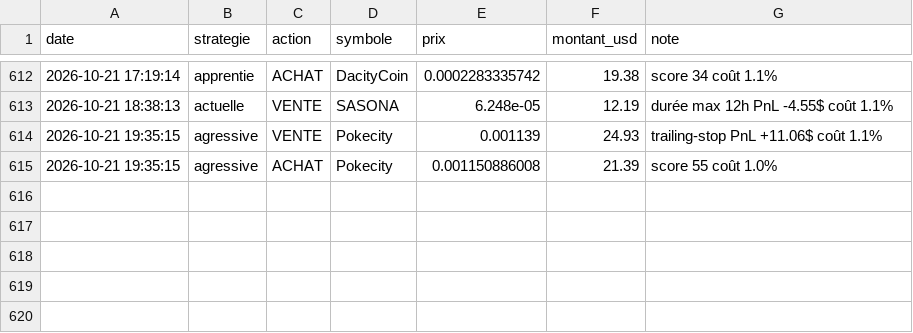
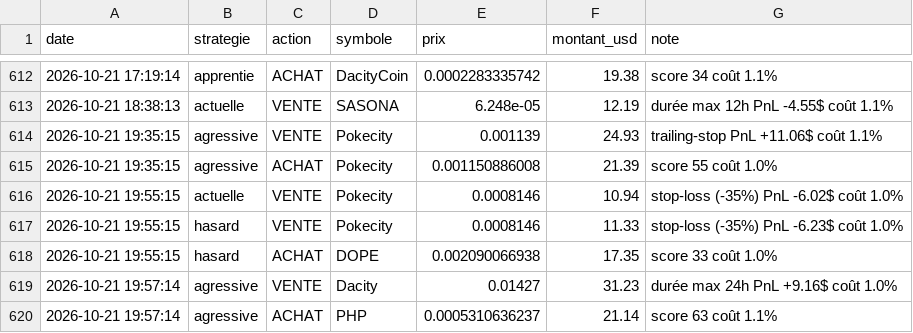
Before and after one commit to oshua888/memebot-, a CSV file: journal.csv, drawn as a sheet; only a part is shown, gaps mark what is left out; the diff names each change by its address in the sheet, - before the commit and + after, or states it on an @@ line.

```diff
--- a/journal.csv
+++ b/journal.csv
+row 616: 2026-10-21 19:55:15 | actuelle | VENTE | Pokecity | 0.0008146 | 10.94 | stop-loss (-35%) PnL -6.02$ coût 1.0%
+row 617: 2026-10-21 19:55:15 | hasard | VENTE | Pokecity | 0.0008146 | 11.33 | stop-loss (-35%) PnL -6.23$ coût 1.0%
+row 618: 2026-10-21 19:55:15 | hasard | ACHAT | DOPE | 0.002090066938 | 17.35 | score 33 coût 1.0%
+row 619: 2026-10-21 19:57:14 | agressive | VENTE | Dacity | 0.01427 | 31.23 | durée max 24h PnL +9.16$ coût 1.0%
+row 620: 2026-10-21 19:57:14 | agressive | ACHAT | PHP | 0.0005310636237 | 21.14 | score 63 coût 1.1%
```
Also changed, not shown: observations.csv, trades.csv, 4 other files.
